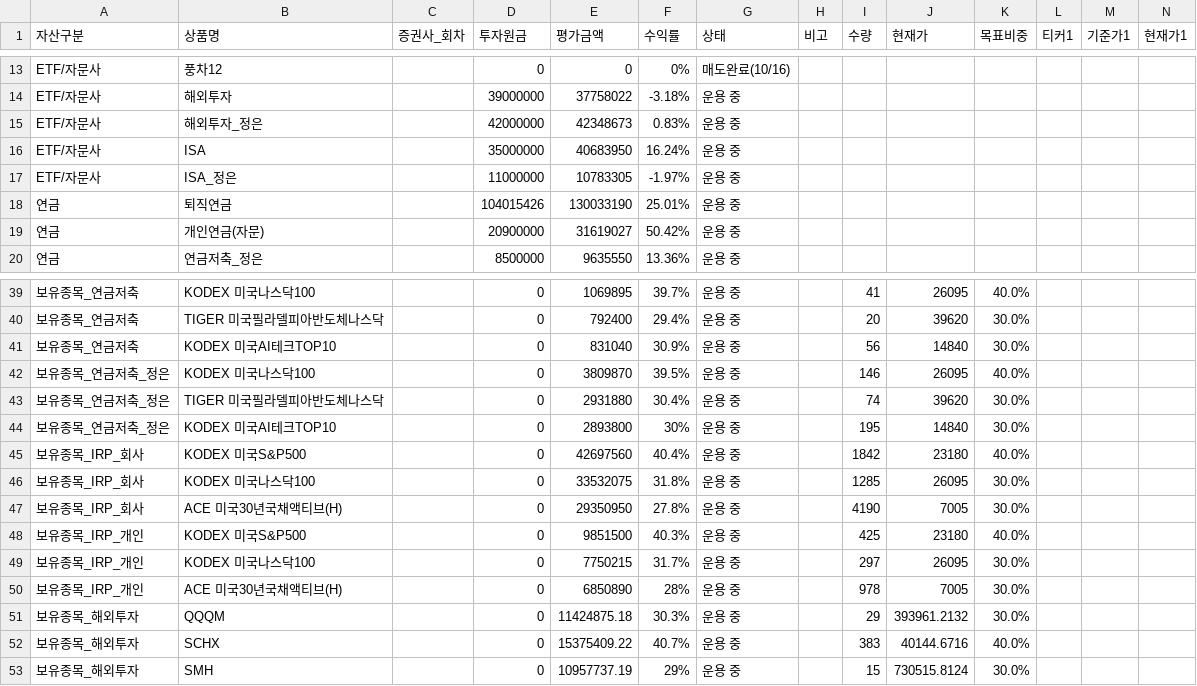
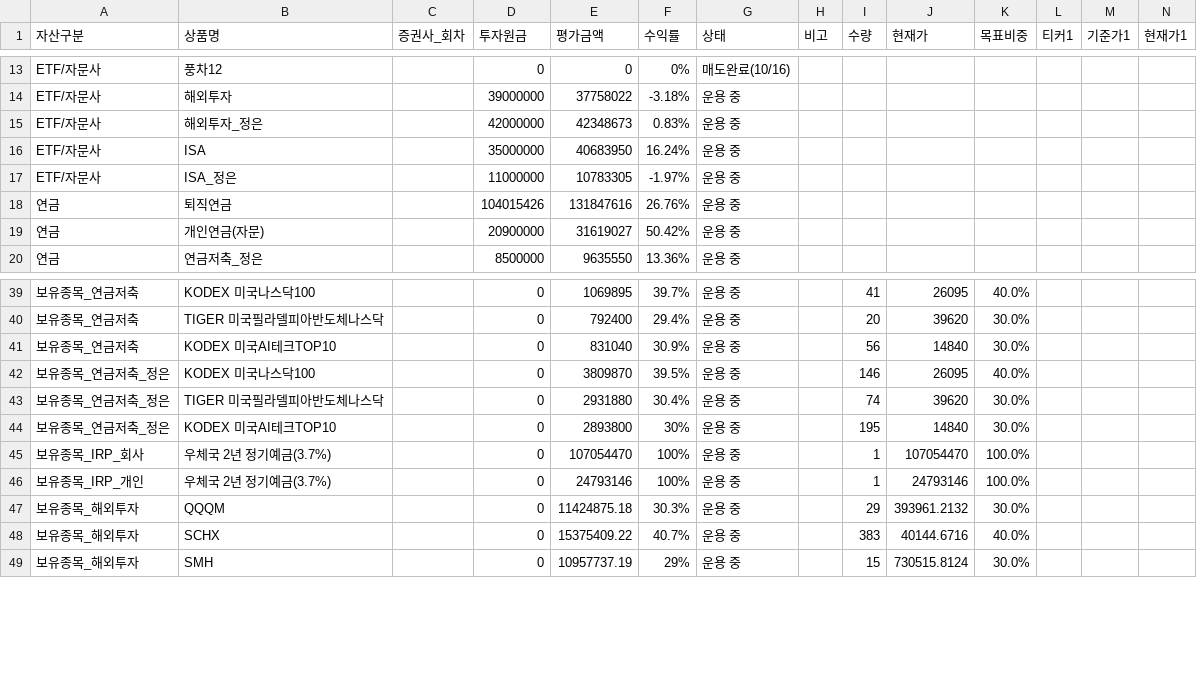
Before and after one commit to loje0611/investment-dashboard, a CSV file: src/data/portfolio.csv, drawn as a sheet; only a part is shown, gaps mark what is left out; removed rows and columns are numbered as before the commit, all else as after; rows hold the shown columns only; the diff names each change by its address in the sheet, - before the commit and + after, or states it on an @@ line.

Commit message:
chore(data): update IRP_회사 and IRP_개인 to 2-year time deposit (131,847,616 KRW total)

```diff
--- a/src/data/portfolio.csv
+++ b/src/data/portfolio.csv
-E18 (평가금액): 130033190
+E18 (평가금액): 131847616
-F18 (수익률): 25.01%
+F18 (수익률): 26.76%
-row 45: 보유종목_IRP_회사 | KODEX 미국S&P500 |  | 0 | 42697560 | 40.4% | 운용 중 |  | 1842 | 23180 | 40.0%
-row 46: 보유종목_IRP_회사 | KODEX 미국나스닥100 |  | 0 | 33532075 | 31.8% | 운용 중 |  | 1285 | 26095 | 30.0%
-B45 (상품명): ACE 미국30년국채액티브(H)
+B45 (상품명): 우체국 2년 정기예금(3.7%)
-E45 (평가금액): 29350950
+E45 (평가금액): 107054470
-F45 (수익률): 27.8%
+F45 (수익률): 100%
-I45 (수량): 4190
+I45 (수량): 1
-J45 (현재가): 7005
+J45 (현재가): 107054470
-K45 (목표비중): 30.0%
+K45 (목표비중): 100.0%
-row 48: 보유종목_IRP_개인 | KODEX 미국S&P500 |  | 0 | 9851500 | 40.3% | 운용 중 |  | 425 | 23180 | 40.0%
-row 49: 보유종목_IRP_개인 | KODEX 미국나스닥100 |  | 0 | 7750215 | 31.7% | 운용 중 |  | 297 | 26095 | 30.0%
-B46 (상품명): ACE 미국30년국채액티브(H)
+B46 (상품명): 우체국 2년 정기예금(3.7%)
-E46 (평가금액): 6850890
+E46 (평가금액): 24793146
-F46 (수익률): 28%
+F46 (수익률): 100%
-I46 (수량): 978
+I46 (수량): 1
-J46 (현재가): 7005
+J46 (현재가): 24793146
-K46 (목표비중): 30.0%
+K46 (목표비중): 100.0%
```
